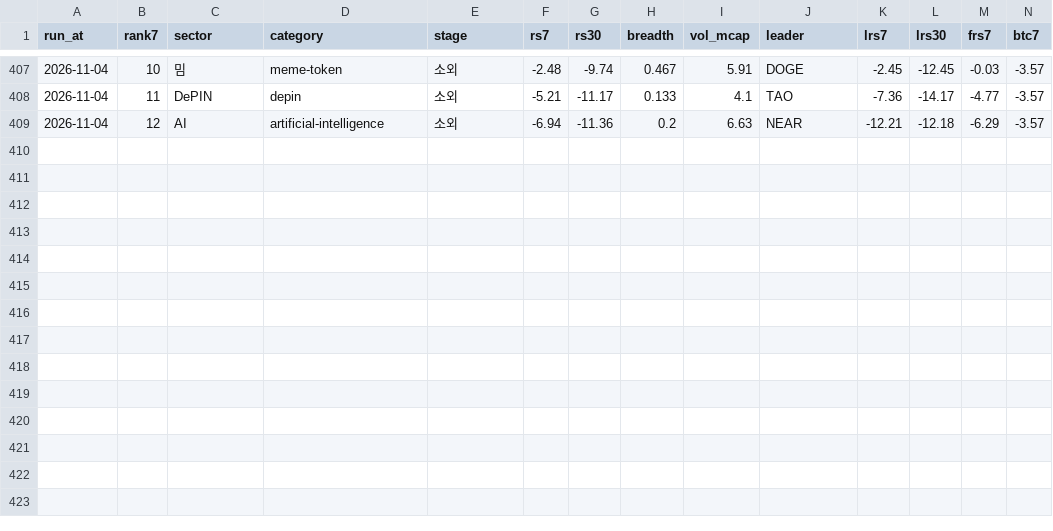
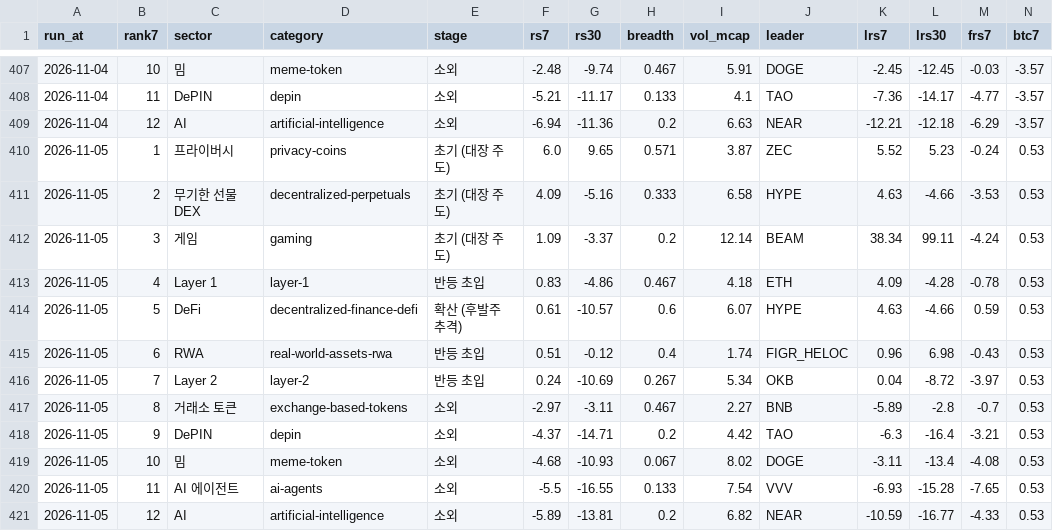
Before and after one commit to totoya21/coin-daily, a CSV file: data/sectors_history.csv, drawn as a sheet; only a part is shown, gaps mark what is left out; rows hold the shown columns only; the diff names each change by its address in the sheet, - before the commit and + after, or states it on an @@ line.

```diff
--- a/data/sectors_history.csv
+++ b/data/sectors_history.csv
+row 410: 2026-11-05 | 1 | 프라이버시 | privacy-coins | 초기 (대장 주도) | 6.0 | 9.65 | 0.571 | 3.87 | ZEC | 5.52 | 5.23 | -0.24 | 0.53
+row 411: 2026-11-05 | 2 | 무기한 선물 DEX | decentralized-perpetuals | 초기 (대장 주도) | 4.09 | -5.16 | 0.333 | 6.58 | HYPE | 4.63 | -4.66 | -3.53 | 0.53
+row 412: 2026-11-05 | 3 | 게임 | gaming | 초기 (대장 주도) | 1.09 | -3.37 | 0.2 | 12.14 | BEAM | 38.34 | 99.11 | -4.24 | 0.53
+row 413: 2026-11-05 | 4 | Layer 1 | layer-1 | 반등 초입 | 0.83 | -4.86 | 0.467 | 4.18 | ETH | 4.09 | -4.28 | -0.78 | 0.53
+row 414: 2026-11-05 | 5 | DeFi | decentralized-finance-defi | 확산 (후발주 추격) | 0.61 | -10.57 | 0.6 | 6.07 | HYPE | 4.63 | -4.66 | 0.59 | 0.53
+row 415: 2026-11-05 | 6 | RWA | real-world-assets-rwa | 반등 초입 | 0.51 | -0.12 | 0.4 | 1.74 | FIGR_HELOC | 0.96 | 6.98 | -0.43 | 0.53
+row 416: 2026-11-05 | 7 | Layer 2 | layer-2 | 반등 초입 | 0.24 | -10.69 | 0.267 | 5.34 | OKB | 0.04 | -8.72 | -3.97 | 0.53
+row 417: 2026-11-05 | 8 | 거래소 토큰 | exchange-based-tokens | 소외 | -2.97 | -3.11 | 0.467 | 2.27 | BNB | -5.89 | -2.8 | -0.7 | 0.53
+row 418: 2026-11-05 | 9 | DePIN | depin | 소외 | -4.37 | -14.71 | 0.2 | 4.42 | TAO | -6.3 | -16.4 | -3.21 | 0.53
+row 419: 2026-11-05 | 10 | 밈 | meme-token | 소외 | -4.68 | -10.93 | 0.067 | 8.02 | DOGE | -3.11 | -13.4 | -4.08 | 0.53
+row 420: 2026-11-05 | 11 | AI 에이전트 | ai-agents | 소외 | -5.5 | -16.55 | 0.133 | 7.54 | VVV | -6.93 | -15.28 | -7.65 | 0.53
+row 421: 2026-11-05 | 12 | AI | artificial-intelligence | 소외 | -5.89 | -13.81 | 0.2 | 6.82 | NEAR | -10.59 | -16.77 | -4.33 | 0.53
```
Also changed, not shown: 2 other files.
